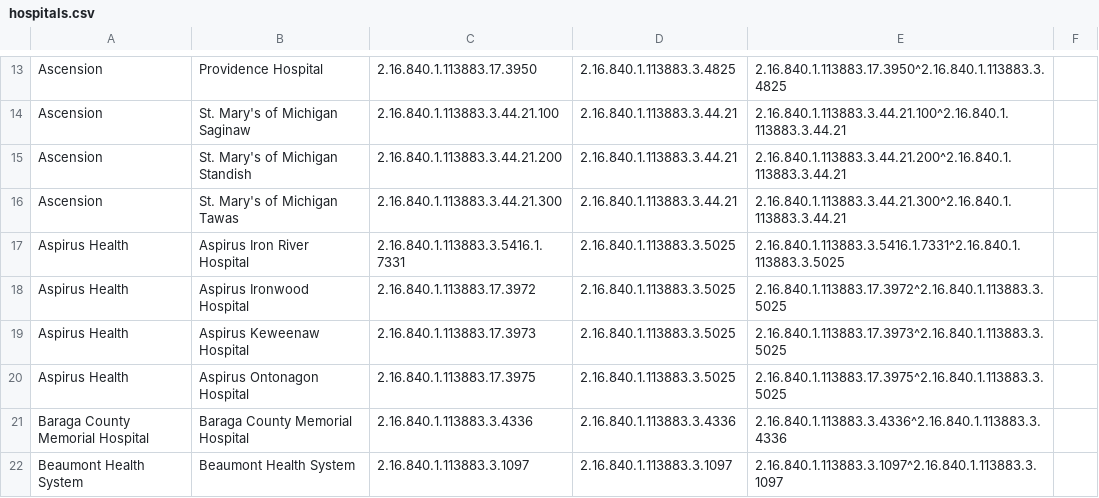
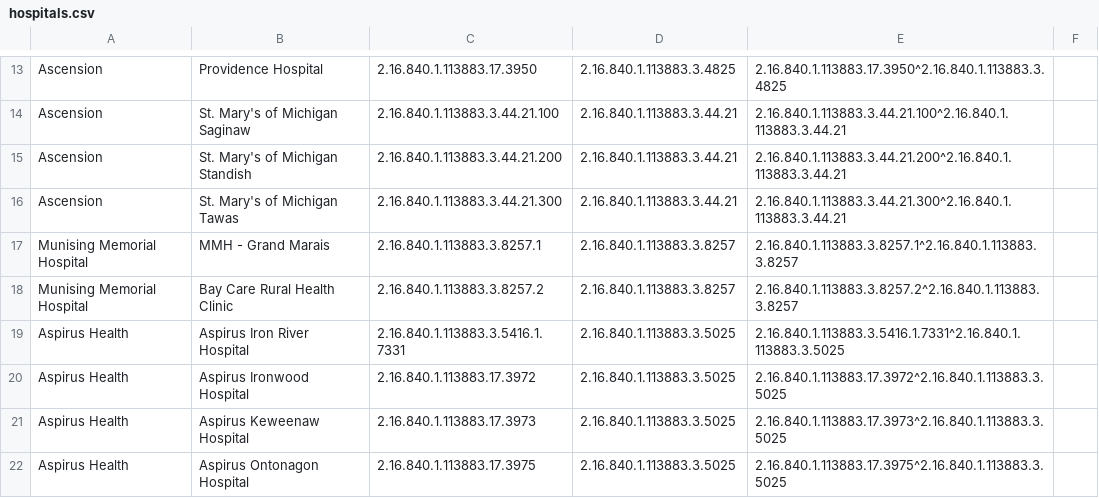
Before and after one commit to informationsoftworks/mihin, a CSV file: oids/hospitals.csv, drawn as a sheet; only a part is shown, gaps mark what is left out; the shorter side is filled out with more unchanged rows.

Commit message:
MiHIN Sending Facility Crosswalk 7.30.2020 v183.xlsx

```diff
--- a/oids/hospitals.csv
+++ b/oids/hospitals.csv
@@ -16,2 +16,4 @@ Ascension,St. Mary's of Michigan Standish,2.16.840.1.113883.3.44.21.200,2.16.840
 Ascension,St. Mary's of Michigan Tawas ,2.16.840.1.113883.3.44.21.300,2.16.840.1.113883.3.44.21,2.16.840.1.113883.3.44.21.300^2.16.840.1.113883.3.44.21,
+Munising Memorial Hospital,MMH - Grand Marais,2.16.840.1.113883.3.8257.1,2.16.840.1.113883.3.8257,2.16.840.1.113883.3.8257.1^2.16.840.1.113883.3.8257,
+Munising Memorial Hospital,Bay Care Rural Health Clinic,2.16.840.1.113883.3.8257.2,2.16.840.1.113883.3.8257,2.16.840.1.113883.3.8257.2^2.16.840.1.113883.3.8257,
 Aspirus Health,Aspirus Iron River Hospital,2.16.840.1.113883.3.5416.1.7331,2.16.840.1.113883.3.5025,2.16.840.1.113883.3.5416.1.7331^2.16.840.1.113883.3.5025,
```
